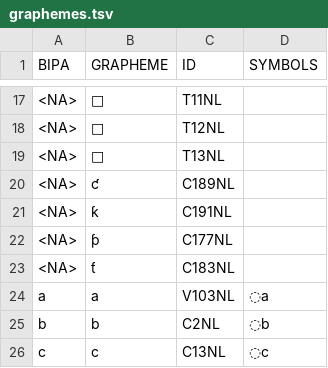
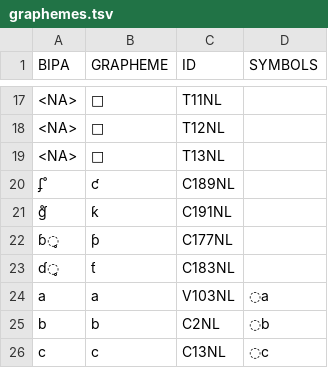
Before and after one commit to cldf-clts/clts, a TSV file: sources/sala/graphemes.tsv, drawn as a sheet; only a part is shown, gaps mark what is left out; the diff names each change by its address in the sheet, - before the commit and + after, or states it on an @@ line.

Commit message:
Update graphemes.tsv

```diff
--- a/sources/sala/graphemes.tsv
+++ b/sources/sala/graphemes.tsv
-A20 (BIPA): <NA>
+A20 (BIPA): ʄ̊
-A21 (BIPA): <NA>
+A21 (BIPA): ɠ̊
-A22 (BIPA): <NA>
+A22 (BIPA): ɓ̥
-A23 (BIPA): <NA>
+A23 (BIPA): ɗ̥
```
